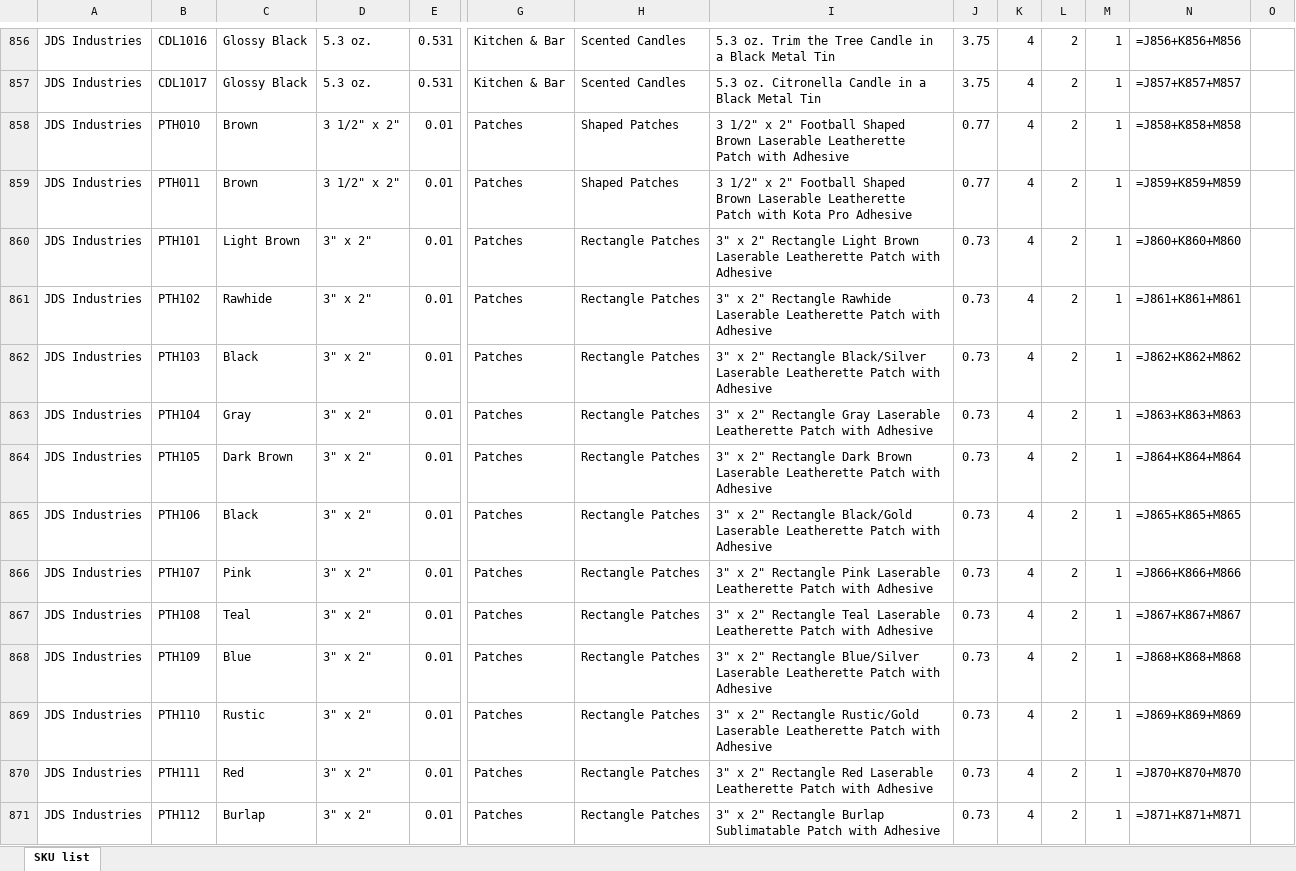
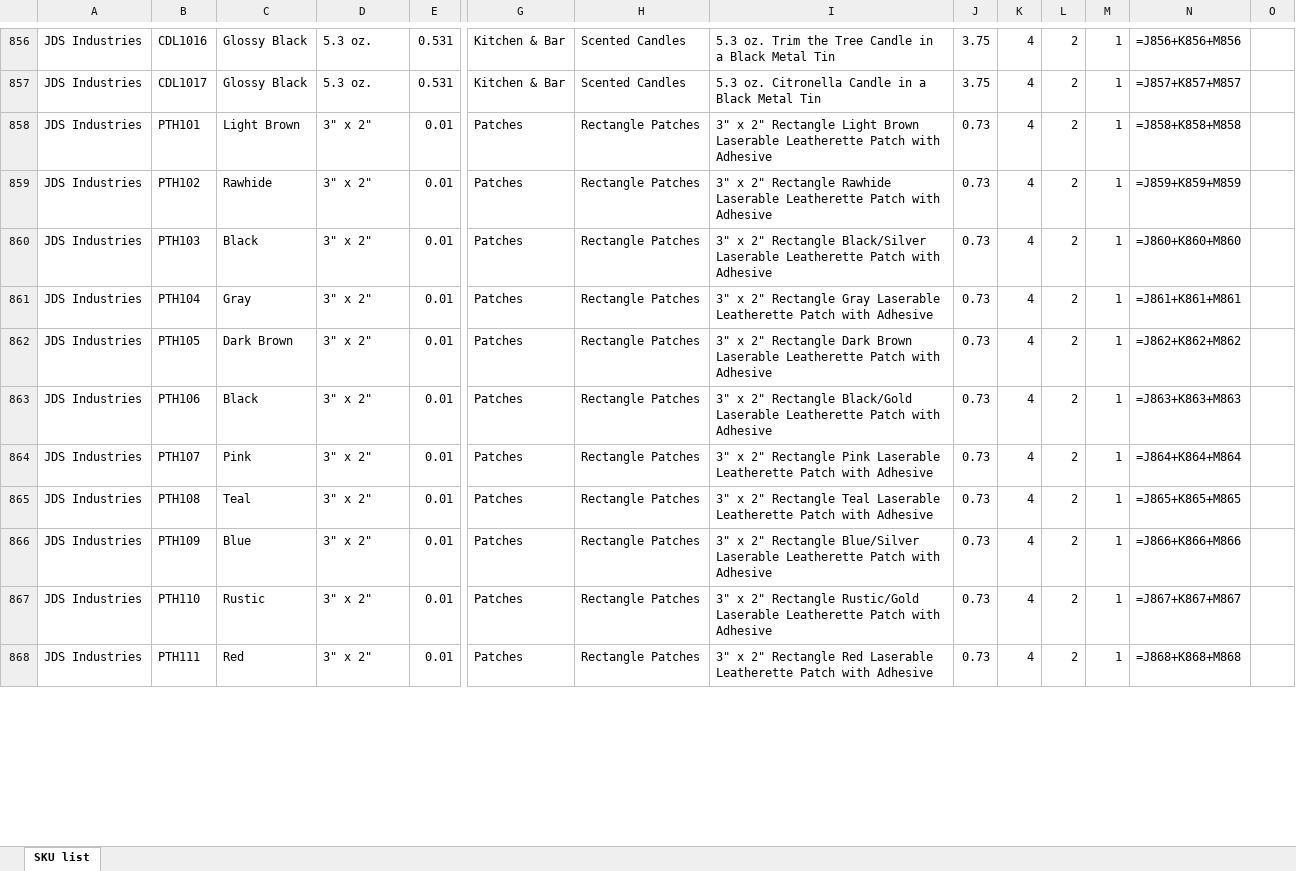
Before and after one commit to fomateam12/foma-print, an Excel workbook: public/FomaPrint-Price-List.xlsx, sheet SKU list, drawn as a sheet; only a part is shown, gaps mark what is left out; values as stored, in another font and other column widths than the file's, no borders; formulas without a stored value are shown as written; removed rows and columns are numbered as before the commit, all else as after; rows hold the shown columns only; the diff covers the shown part only; the diff names each change by its address in the sheet, - before the commit and + after, or states it on an @@ line.

```diff
--- a/public/FomaPrint-Price-List.xlsx (sheet SKU list)
+++ b/public/FomaPrint-Price-List.xlsx (sheet SKU list)
-row 858: JDS Industries | PTH010 | Brown | 3 1/2" x 2" | 0.01 | Patches | Shaped Patches | 3 1/2" x 2" Football Shaped Brown Laserable Leatherette Patch with Adhesive | 0.77 | 4 | 2 | 1 | =J858+K858+M858
-row 859: JDS Industries | PTH011 | Brown | 3 1/2" x 2" | 0.01 | Patches | Shaped Patches | 3 1/2" x 2" Football Shaped Brown Laserable Leatherette Patch with Kota Pro Adhesive | 0.77 | 4 | 2 | 1 | =J859+K859+M859
-N858: =J860+K860+M860
+N858: =J858+K858+M858
-N859: =J861+K861+M861
+N859: =J859+K859+M859
-N860: =J862+K862+M862
+N860: =J860+K860+M860
-N861: =J863+K863+M863
+N861: =J861+K861+M861
-N862: =J864+K864+M864
+N862: =J862+K862+M862
-N863: =J865+K865+M865
+N863: =J863+K863+M863
-N864: =J866+K866+M866
+N864: =J864+K864+M864
-N865: =J867+K867+M867
+N865: =J865+K865+M865
-N866: =J868+K868+M868
+N866: =J866+K866+M866
-N867: =J869+K869+M869
+N867: =J867+K867+M867
-N868: =J870+K870+M870
+N868: =J868+K868+M868
-row 871: JDS Industries | PTH112 | Burlap | 3" x 2" | 0.01 | Patches | Rectangle Patches | 3" x 2" Rectangle Burlap Sublimatable Patch with Adhesive | 0.73 | 4 | 2 | 1 | =J871+K871+M871
```
Also changed, not shown: 17 removed rows and 385 edited cells elsewhere in this sheet, 4 other files.
